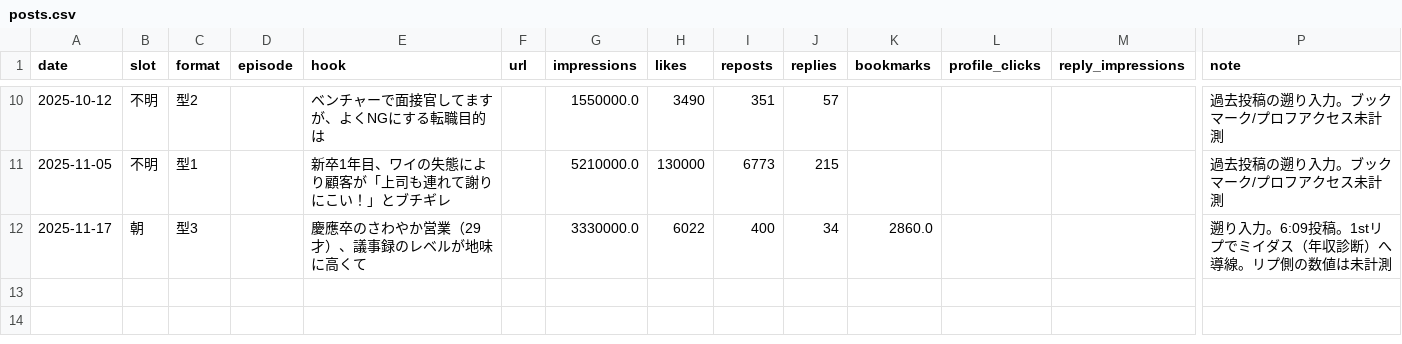
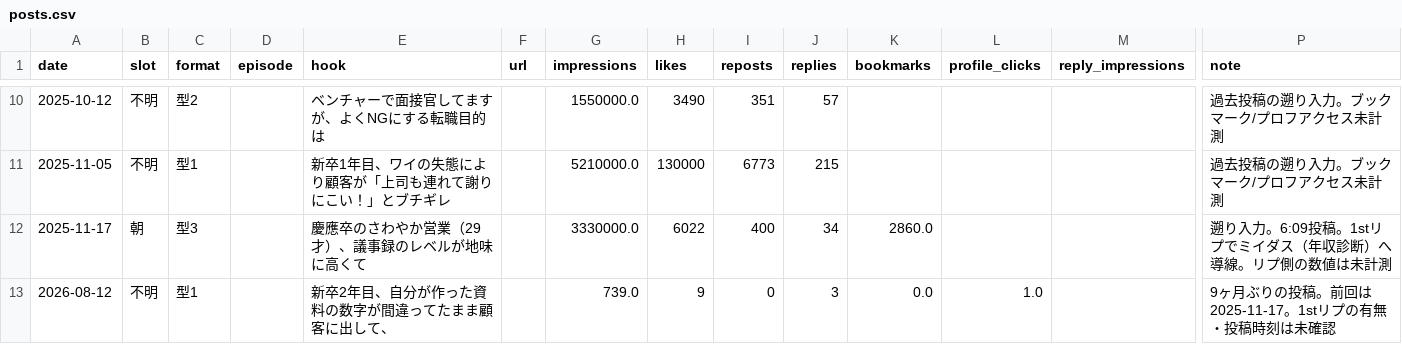
Before and after one commit to hidekanagawa1106-web/claudecode, a CSV file: x/posts.csv, drawn as a sheet; only a part is shown, gaps mark what is left out; rows hold the shown columns only; the diff names each change by its address in the sheet, - before the commit and + after, or states it on an @@ line.

```diff
--- a/x/posts.csv
+++ b/x/posts.csv
+row 13: 2026-08-12 | 不明 | 型1 |  | 新卒2年目、自分が作った資料の数字が間違ってたまま顧客に出して、 |  | 739.0 | 9 | 0 | 3 | 0.0 | 1.0 |  | 9ヶ月ぶりの投稿。前回は2025-11-17。1stリプの有無・投稿時刻は未確認
```
Also changed, not shown: 2 other files.
